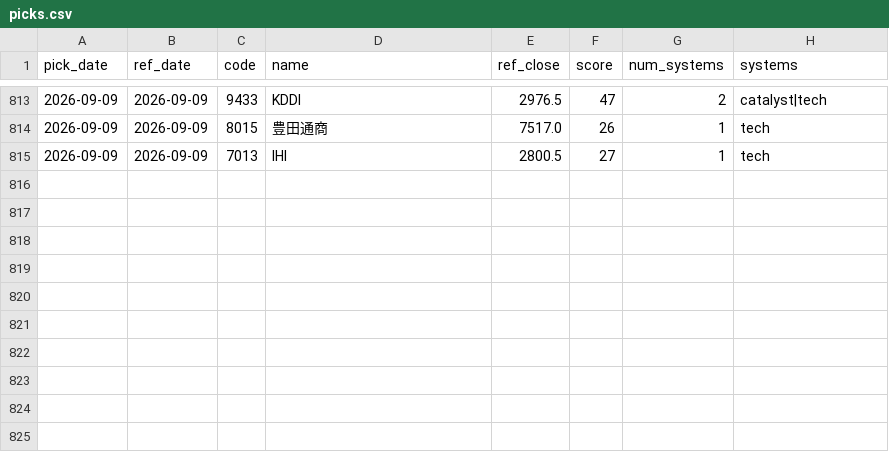
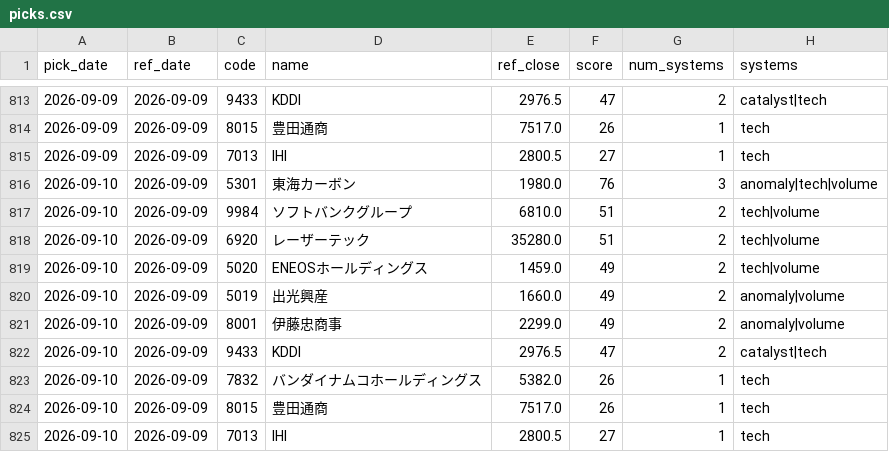
Before and after one commit to Resapan159/Kabu-app, a CSV file: history/picks.csv, drawn as a sheet; only a part is shown, gaps mark what is left out; the diff names each change by its address in the sheet, - before the commit and + after, or states it on an @@ line.

```diff
--- a/history/picks.csv
+++ b/history/picks.csv
+row 816: 2026-09-10 | 2026-09-09 | 5301 | 東海カーボン | 1980.0 | 76 | 3 | anomaly|tech|volume
+row 817: 2026-09-10 | 2026-09-09 | 9984 | ソフトバンクグループ | 6810.0 | 51 | 2 | tech|volume
+row 818: 2026-09-10 | 2026-09-09 | 6920 | レーザーテック | 35280.0 | 51 | 2 | tech|volume
+row 819: 2026-09-10 | 2026-09-09 | 5020 | ENEOSホールディングス | 1459.0 | 49 | 2 | tech|volume
+row 820: 2026-09-10 | 2026-09-09 | 5019 | 出光興産 | 1660.0 | 49 | 2 | anomaly|volume
+row 821: 2026-09-10 | 2026-09-09 | 8001 | 伊藤忠商事 | 2299.0 | 49 | 2 | anomaly|volume
+row 822: 2026-09-10 | 2026-09-09 | 9433 | KDDI | 2976.5 | 47 | 2 | catalyst|tech
+row 823: 2026-09-10 | 2026-09-09 | 7832 | バンダイナムコホールディングス | 5382.0 | 26 | 1 | tech
+row 824: 2026-09-10 | 2026-09-09 | 8015 | 豊田通商 | 7517.0 | 26 | 1 | tech
+row 825: 2026-09-10 | 2026-09-09 | 7013 | IHI | 2800.5 | 27 | 1 | tech
```
Also changed, not shown: history/results.csv, 3 other files.
